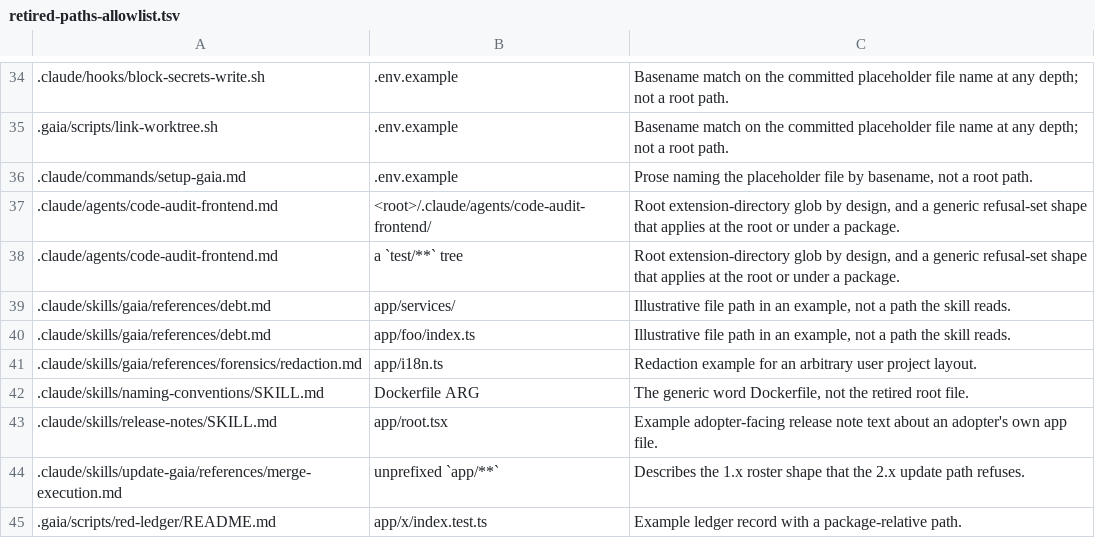
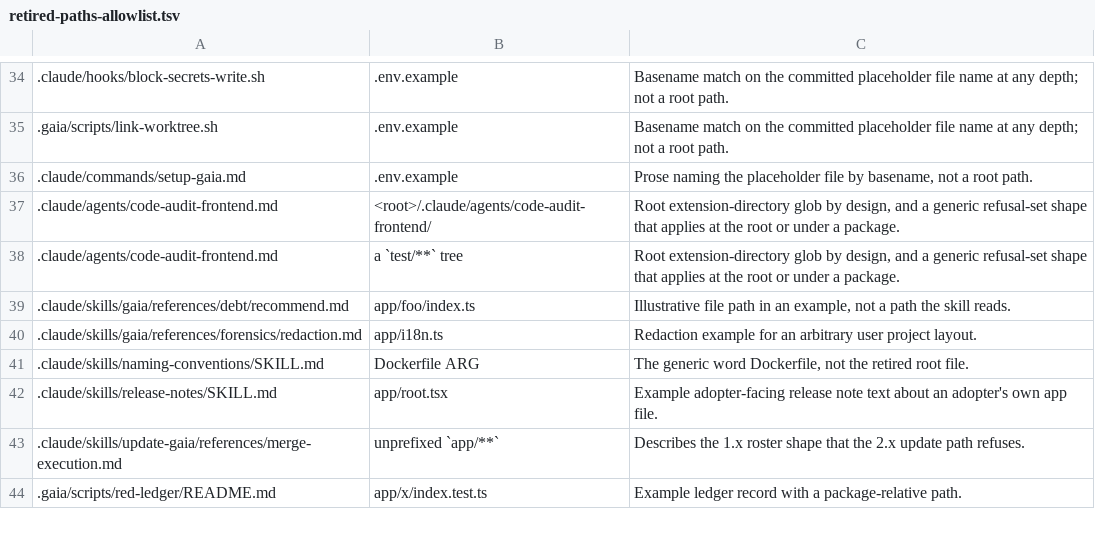
Before and after one commit to gaia-react/gaia, a TSV file: .gaia/retired-paths-allowlist.tsv, drawn as a sheet; only a part is shown, gaps mark what is left out.

```diff
--- a/.gaia/retired-paths-allowlist.tsv
+++ b/.gaia/retired-paths-allowlist.tsv
@@ -38,4 +38,3 @@
 .claude/agents/code-audit-frontend.md	a `test/**` tree	Root extension-directory glob by design, and a generic refusal-set shape that applies at the root or under a package.
-.claude/skills/gaia/references/debt.md	app/services/	Illustrative file path in an example, not a path the skill reads.
-.claude/skills/gaia/references/debt.md	app/foo/index.ts	Illustrative file path in an example, not a path the skill reads.
+.claude/skills/gaia/references/debt/recommend.md	app/foo/index.ts	Illustrative file path in an example, not a path the skill reads.
 .claude/skills/gaia/references/forensics/redaction.md	app/i18n.ts	Redaction example for an arbitrary user project layout.
```
Also changed, not shown: 19 other files.
